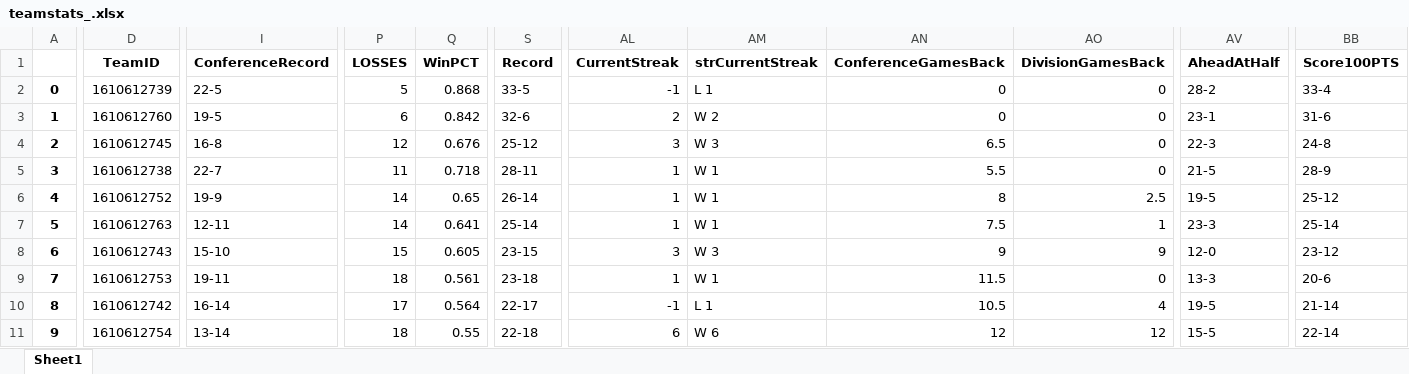
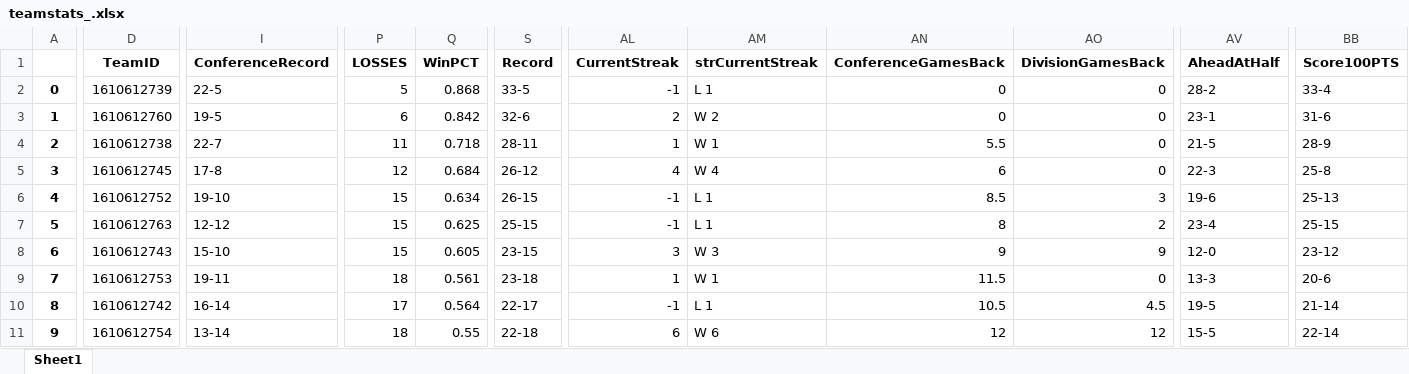
Before and after one commit to ansh-mujral/nbapreds, an Excel workbook: teamstats_.xlsx, sheet Sheet1, drawn as a sheet; only a part is shown, gaps mark what is left out; values as stored, in another font and other column widths than the file's, no borders; removed rows and columns are numbered as before the commit, all else as after; rows hold the shown columns only; the diff covers the shown part only; the diff names each change by its address in the sheet, - before the commit and + after, or states it on an @@ line.

```diff
--- a/teamstats_.xlsx (sheet Sheet1)
+++ b/teamstats_.xlsx (sheet Sheet1)
-row 4: 2 | 1610612745 | 16-8 | 12 | 0.676 | 25-12 | 3 | W 3 | 6.5 | 0 | 22-3 | 24-8
@@ column A renumbered between rows 4 and 28 @@
+row 5: 3 | 1610612745 | 17-8 | 12 | 0.684 | 26-12 | 4 | W 4 | 6 | 0 | 22-3 | 25-8
-I6 (ConferenceRecord): 19-9
+I6 (ConferenceRecord): 19-10
-P6:P7 (LOSSES): 14
+P6:P7 (LOSSES): 15
-Q6 (WinPCT): 0.65
+Q6 (WinPCT): 0.634
-S6 (Record): 26-14
+S6 (Record): 26-15
-AL6:AL7 (CurrentStreak): 1
+AL6:AL7 (CurrentStreak): -1
-AM6:AM7 (strCurrentStreak): W 1
+AM6:AM7 (strCurrentStreak): L 1
-AN6 (ConferenceGamesBack): 8
+AN6 (ConferenceGamesBack): 8.5
-AO6 (DivisionGamesBack): 2.5
+AO6 (DivisionGamesBack): 3
-AV6 (AheadAtHalf): 19-5
+AV6 (AheadAtHalf): 19-6
-BB6 (Score100PTS): 25-12
+BB6 (Score100PTS): 25-13
-I7 (ConferenceRecord): 12-11
+I7 (ConferenceRecord): 12-12
-Q7 (WinPCT): 0.641
+Q7 (WinPCT): 0.625
-S7 (Record): 25-14
+S7 (Record): 25-15
-AN7 (ConferenceGamesBack): 7.5
+AN7 (ConferenceGamesBack): 8
-AO7 (DivisionGamesBack): 1
+AO7 (DivisionGamesBack): 2
-AV7 (AheadAtHalf): 23-3
+AV7 (AheadAtHalf): 23-4
-BB7 (Score100PTS): 25-14
+BB7 (Score100PTS): 25-15
-AO10 (DivisionGamesBack): 4
+AO10 (DivisionGamesBack): 4.5
```
Also changed, not shown: 4 added rows, 4 removed rows, 1 moved row and 243 edited cells elsewhere in this sheet, Players_Data.xlsx, 42 other files.
